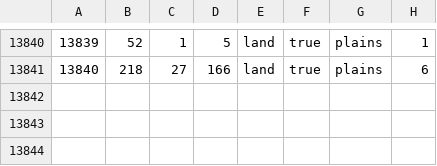
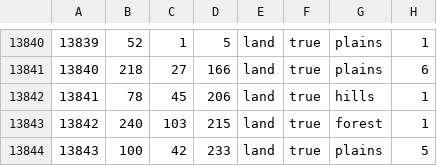
Before and after one commit to EoaNB-Team/EoaNB, a CSV file: toi/map/definition.csv, drawn as a sheet; only a part is shown, gaps mark what is left out; the diff names each change by its address in the sheet, - before the commit and + after, or states it on an @@ line.

```diff
--- a/toi/map/definition.csv
+++ b/toi/map/definition.csv
+row 13842: 13841 | 78 | 45 | 206 | land | true | hills | 1
+row 13843: 13842 | 240 | 103 | 215 | land | true | forest | 1
+row 13844: 13843 | 100 | 42 | 233 | land | true | plains | 5
```
Also changed, not shown: 27 other files.
